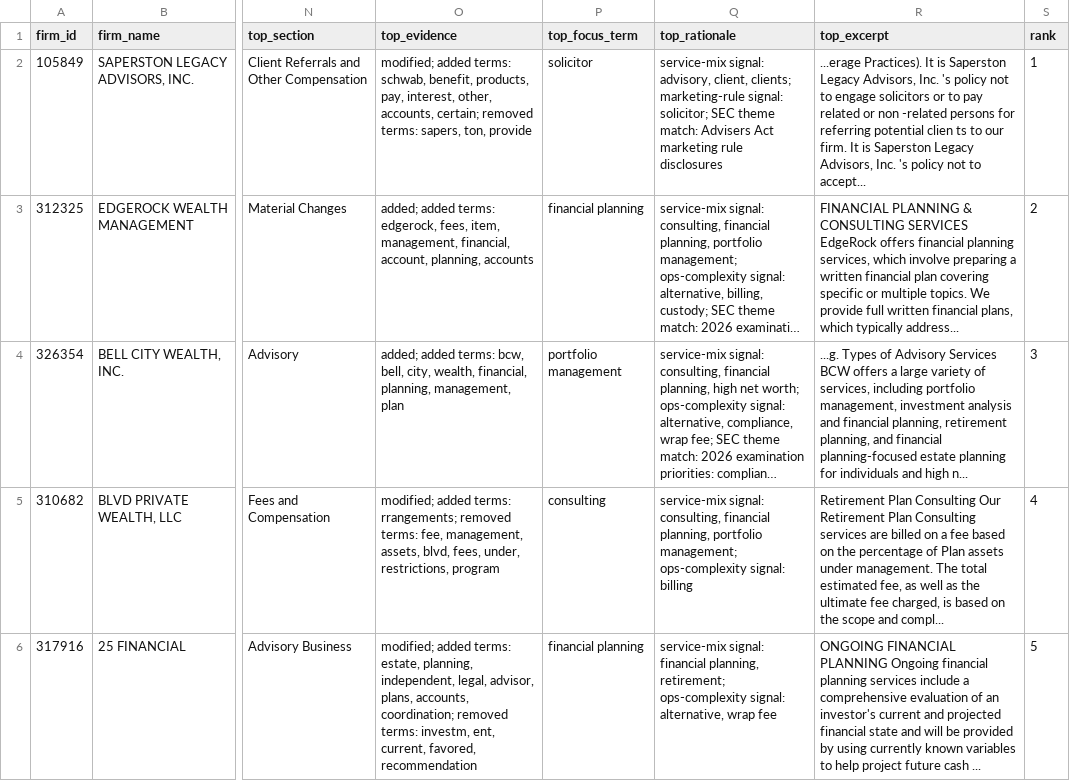
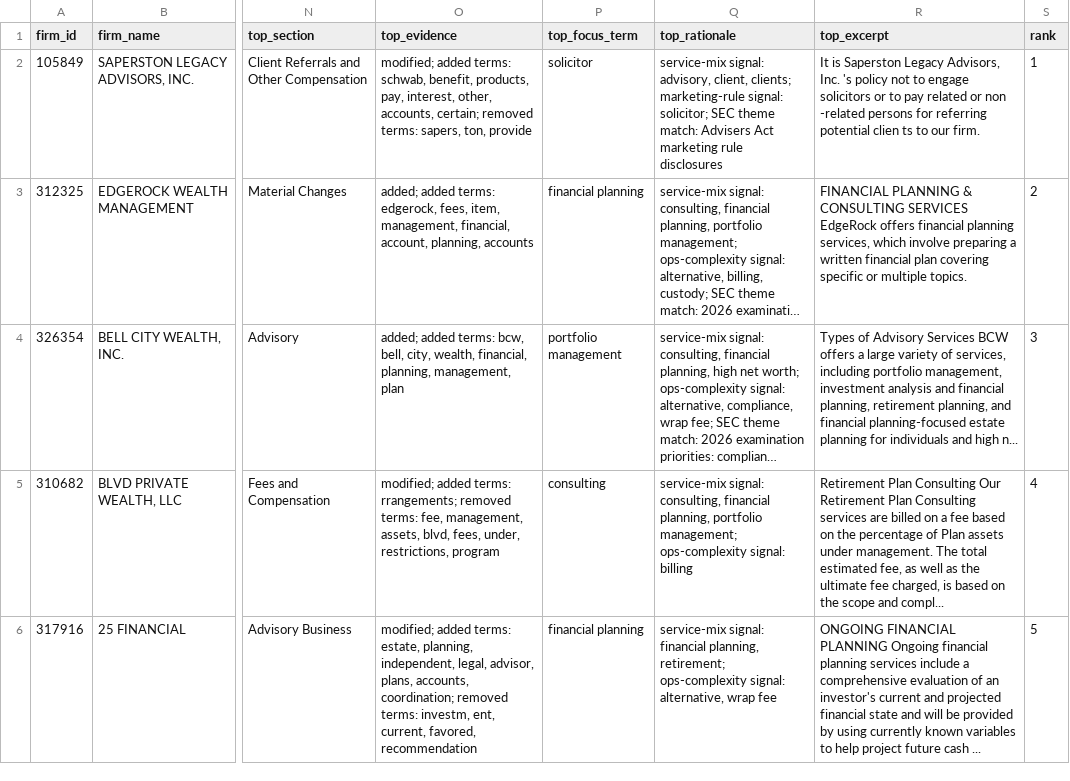
Before and after one commit to altiratech/ria-inflection-engine, a CSV file: data/canonical/first_slice/shortlist_v1.csv, drawn as a sheet; only a part is shown, gaps mark what is left out; long unchanged cells end in …; the diff names each change by its address in the sheet, - before the commit and + after, or states it on an @@ line.

Commit message:
Prefer sentence-aligned shortlist excerpts

```diff
--- a/data/canonical/first_slice/shortlist_v1.csv
+++ b/data/canonical/first_slice/shortlist_v1.csv
-R2 (top_excerpt): ...erage Practices). It is Saperston Legacy Advisors, Inc. 's policy not to engage solicitors or to pay related or non -related persons for referring potential clien ts to our firm. It is Saperston Legacy Advisors, Inc. 's policy not to accept...
+R2 (top_excerpt): It is Saperston Legacy Advisors, Inc. 's policy not to engage solicitors or to pay related or non -related persons for referring potential clien ts to our firm.
-R3 (top_excerpt): …multiple topics. We provide full written financial plans, which typically address...
+R3 (top_excerpt): …multiple topics.
-R4 (top_excerpt): ...g. Types of…
+R4 (top_excerpt): Types of…
```
Also changed, not shown: 9 other files.
